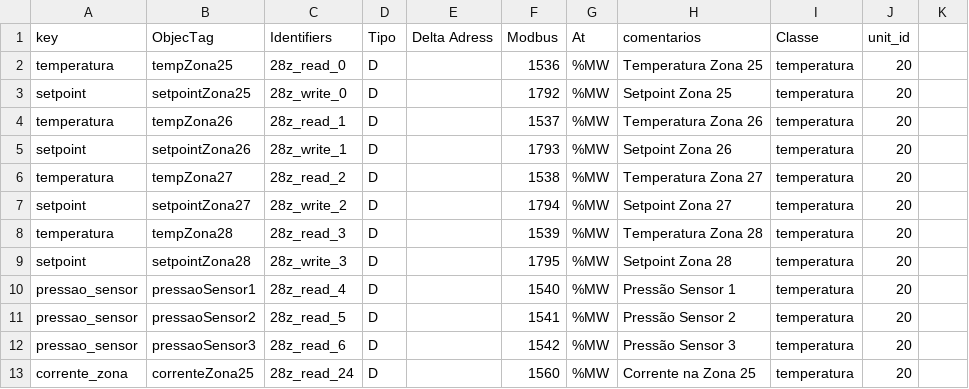
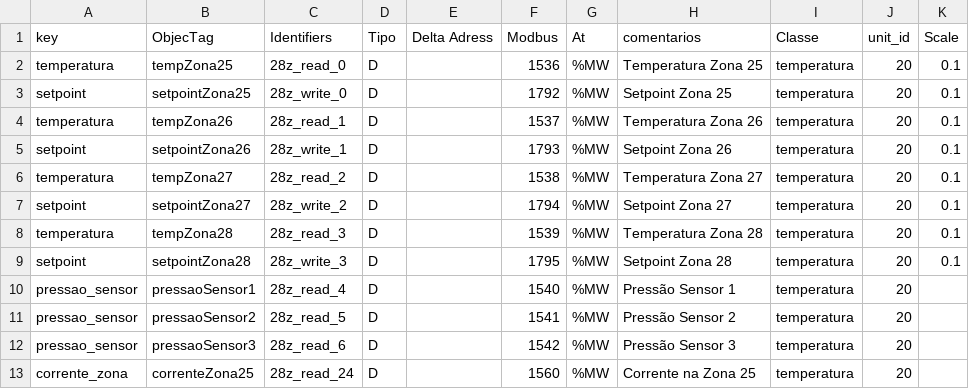
Before and after one commit to AbnerVasconcelos/gateway-mms-01, a CSV file: tables/temperatura_28z.csv, drawn as a sheet; only a part is shown; the diff names each change by its address in the sheet, - before the commit and + after, or states it on an @@ line.

```diff
--- a/tables/temperatura_28z.csv
+++ b/tables/temperatura_28z.csv
-K1: (empty)
+K1: Scale
-K2:K9 (Scale): (empty)
+K2:K9 (Scale): 0.1
```
Also changed, not shown: tables/mapeamento_clp.csv, tables/temperatura_24z.csv, 2 other files.
